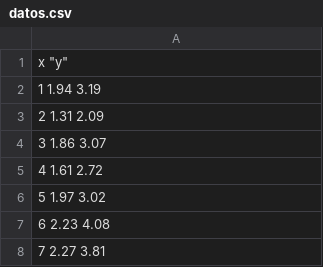
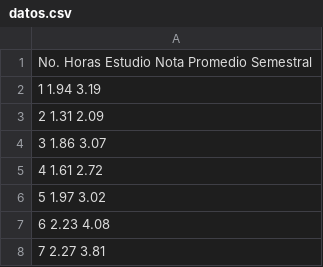
Before and after one commit to paolajimenezfonseca/tareaprobabilidad, a CSV file: datos.csv, drawn as a sheet; only a part is shown.

Commit message:
Add files via upload

```diff
--- a/datos.csv
+++ b/datos.csv
@@ -1,2 +1,2 @@
-"x ""y"""
+No. Horas Estudio Nota Promedio Semestral
 1 1.94 3.19
```
